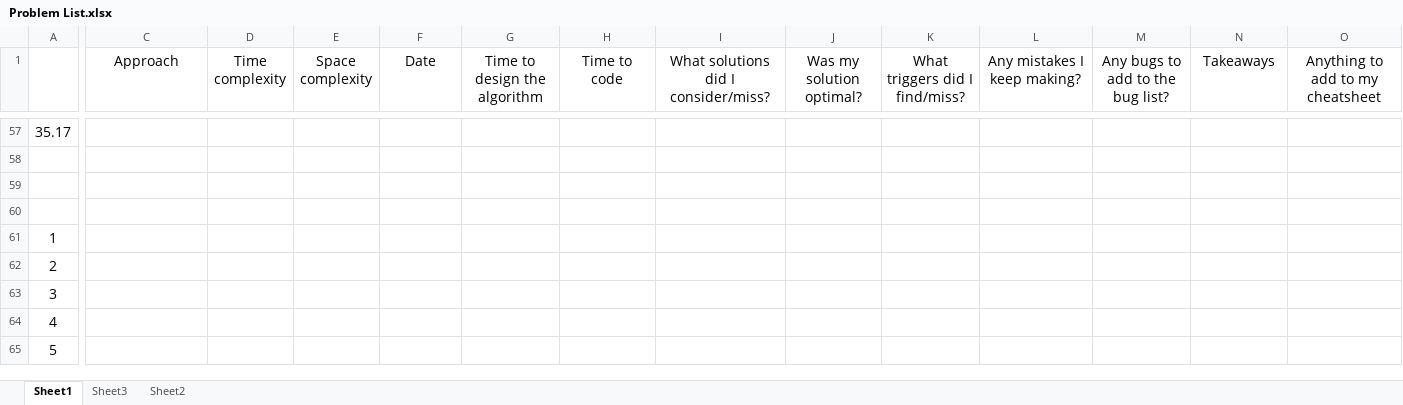
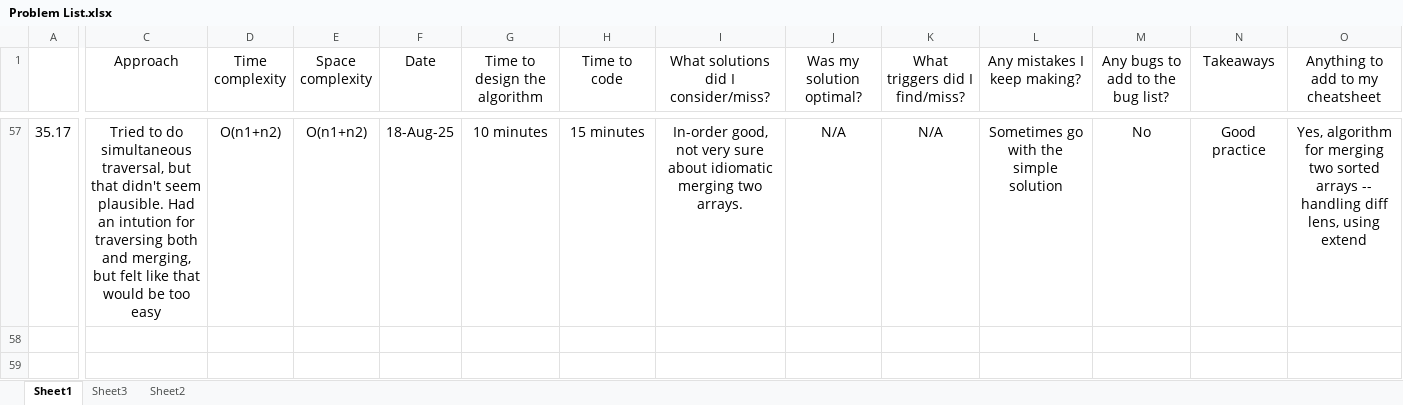
Before and after one commit to bharatagarwal/bctci, an Excel workbook: Problem List.xlsx, sheet Sheet1, drawn as a sheet; only a part is shown, gaps mark what is left out; the shorter side is filled out with more unchanged rows; values as stored, in another font and other column widths than the file's, no borders; the diff covers the shown part only; the diff names each change by its address in the sheet, - before the commit and + after, or states it on an @@ line.

```diff
--- a/Problem List.xlsx (sheet Sheet1)
+++ b/Problem List.xlsx (sheet Sheet1)
-C57 (Approach): (empty)
+C57 (Approach): Tried to do simultaneous traversal, but that didn't seem plausible. Had an intution for traversing both and merging, but felt like that would be too easy
-D57 (Time complexity): (empty)
+D57 (Time complexity): O(n1+n2)
-E57 (Space complexity): (empty)
+E57 (Space complexity): O(n1+n2)
-F57 (Date): (empty)
+F57 (Date): 18-Aug-25
-G57 (Time to design the algorithm): (empty)
+G57 (Time to design the algorithm): 10 minutes
-H57 (Time to code): (empty)
+H57 (Time to code): 15 minutes
-I57: (empty)
+I57: In-order good, not very sure about idiomatic merging two arrays.
-J57 (Was my solution optimal?): (empty)
+J57 (Was my solution optimal?): N/A
-K57 (What triggers did I find/miss?): (empty)
+K57 (What triggers did I find/miss?): N/A
-L57 (Any mistakes I keep making?): (empty)
+L57 (Any mistakes I keep making?): Sometimes go with the simple solution
-M57 (Any bugs to add to the bug list?): (empty)
+M57 (Any bugs to add to the bug list?): No
-N57 (Takeaways): (empty)
+N57 (Takeaways): Good practice
-O57 (Anything to add to my cheatsheet): (empty)
+O57 (Anything to add to my cheatsheet): Yes, algorithm for merging two sorted arrays -- handling diff lens, using extend
```
Also changed, not shown: 36 edited cells and merged cells elsewhere in this sheet, 37 other files.
